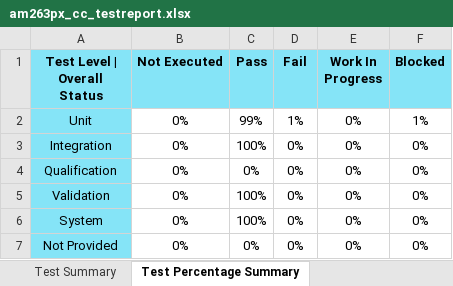
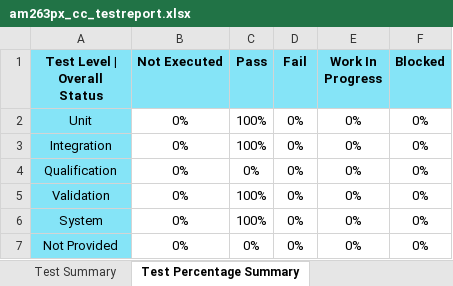
Before and after one commit to TexasInstruments/mcu_plus_sdk_am263px, an Excel workbook: docs/am263px/am263px_cc_testreport.xlsx, sheet Test Percentage Summary, drawn as a sheet; values as stored, in another font and other column widths than the file's, no borders; the diff names each change by its address in the sheet, - before the commit and + after, or states it on an @@ line.

```diff
--- a/docs/am263px/am263px_cc_testreport.xlsx (sheet Test Percentage Summary)
+++ b/docs/am263px/am263px_cc_testreport.xlsx (sheet Test Percentage Summary)
-C2 (Pass): 99%
+C2 (Pass): 100%
-D2 (Fail): 1%
+D2 (Fail): 0%
-F2 (Blocked): 1%
+F2 (Blocked): 0%
```
Also changed, not shown: sheet Test Plan | Execution Report, sheet Test Summary, sheet Test Strategy Compliance, sheet Script Input Parameters, sheet Table of Contents, docs/am263px/am263px_lp_testreport.xlsx, 20 other files.
